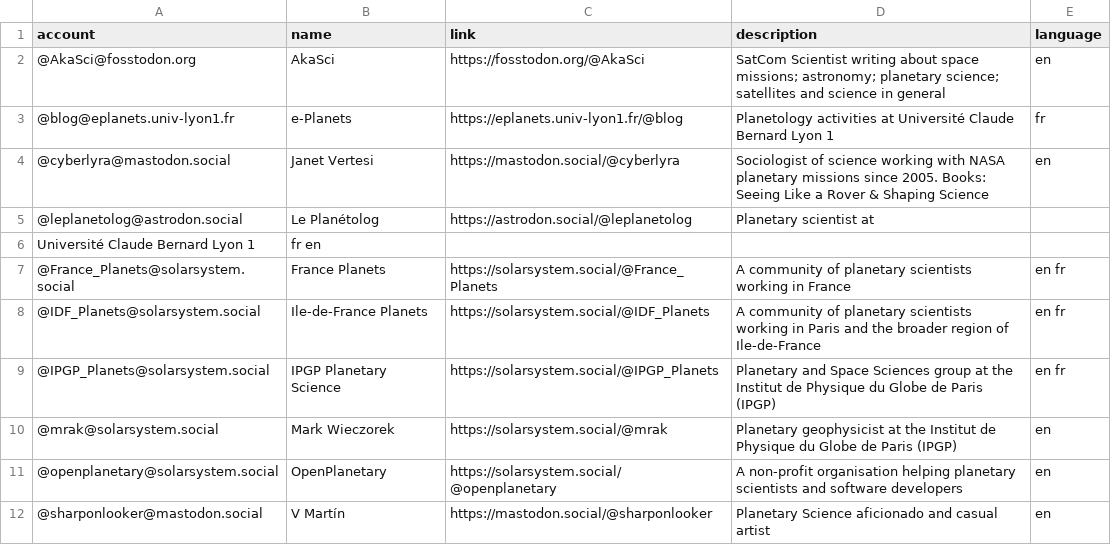
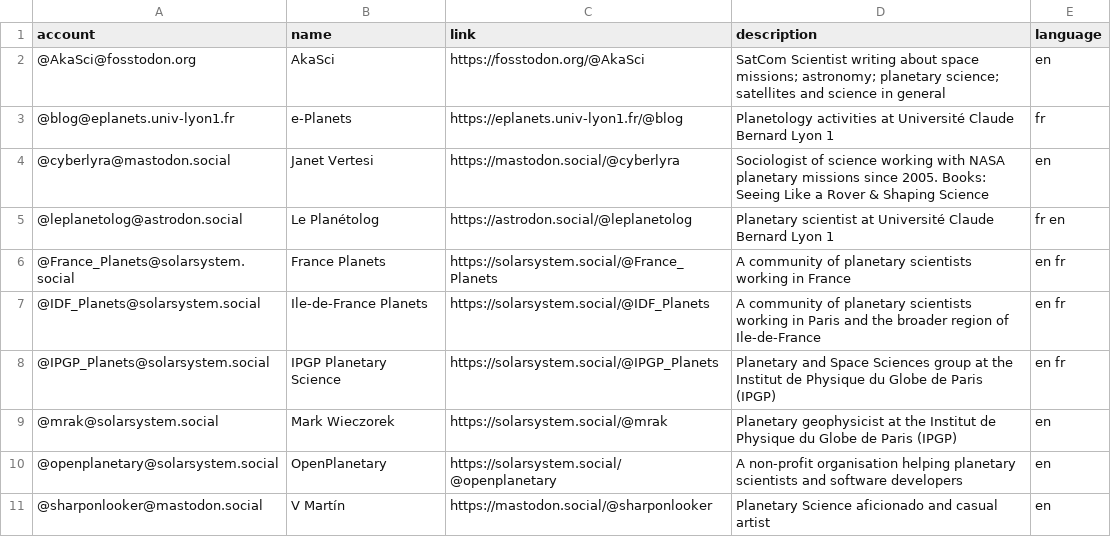
Before and after one commit to planetary-science/mastodon-planets, a CSV file: resources/users.csv, drawn as a sheet.

Commit message:
fix typo

```diff
--- a/resources/users.csv
+++ b/resources/users.csv
@@ -4,4 +4,3 @@ account,name,link,description,language
 @cyberlyra@mastodon.social,Janet Vertesi,https://mastodon.social/@cyberlyra,Sociologist of science working with NASA planetary missions since 2005. Books: Seeing Like a Rover & Shaping Science,en
-@leplanetolog@astrodon.social,Le Planétolog,https://astrodon.social/@leplanetolog,Planetary scientist at
-Université Claude Bernard Lyon 1,fr en
+@leplanetolog@astrodon.social,Le Planétolog,https://astrodon.social/@leplanetolog,Planetary scientist at Université Claude Bernard Lyon 1,fr en
 @France_Planets@solarsystem.social,France Planets,https://solarsystem.social/@France_Planets,A community of planetary scientists working in France,en fr
```
